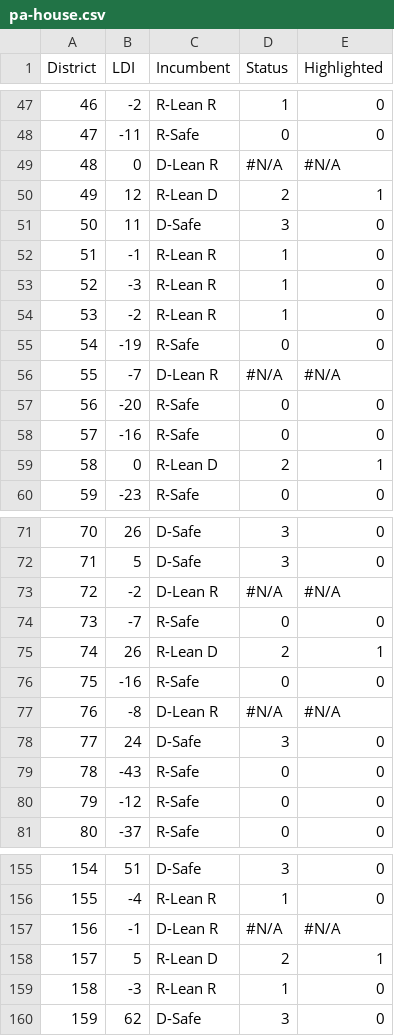
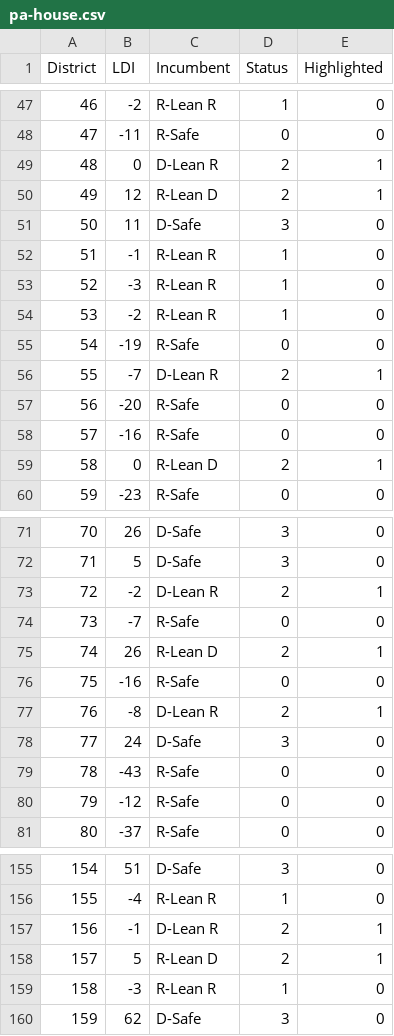
Before and after one commit to vaguity/everydistrict-maps, a CSV file: src/csv/pa-house.csv, drawn as a sheet; only a part is shown, gaps mark what is left out.

Commit message:
Fix projection values for states

```diff
--- a/src/csv/pa-house.csv
+++ b/src/csv/pa-house.csv
@@ -48,3 +48,3 @@ District,LDI,Incumbent,Status,Highlighted
 47,-11,R-Safe,0,0
-48,0,D-Lean R,#N/A,#N/A
+48,0,D-Lean R,2,1
 49,12,R-Lean D,2,1
@@ -55,3 +55,3 @@ District,LDI,Incumbent,Status,Highlighted
 54,-19,R-Safe,0,0
-55,-7,D-Lean R,#N/A,#N/A
+55,-7,D-Lean R,2,1
 56,-20,R-Safe,0,0
@@ -72,3 +72,3 @@ District,LDI,Incumbent,Status,Highlighted
 71,5,D-Safe,3,0
-72,-2,D-Lean R,#N/A,#N/A
+72,-2,D-Lean R,2,1
 73,-7,R-Safe,0,0
@@ -76,3 +76,3 @@ District,LDI,Incumbent,Status,Highlighted
 75,-16,R-Safe,0,0
-76,-8,D-Lean R,#N/A,#N/A
+76,-8,D-Lean R,2,1
 77,24,D-Safe,3,0
@@ -156,3 +156,3 @@ District,LDI,Incumbent,Status,Highlighted
 155,-4,R-Lean R,1,0
-156,-1,D-Lean R,#N/A,#N/A
+156,-1,D-Lean R,2,1
 157,5,R-Lean D,2,1
```
Also changed, not shown: 8 other files.
